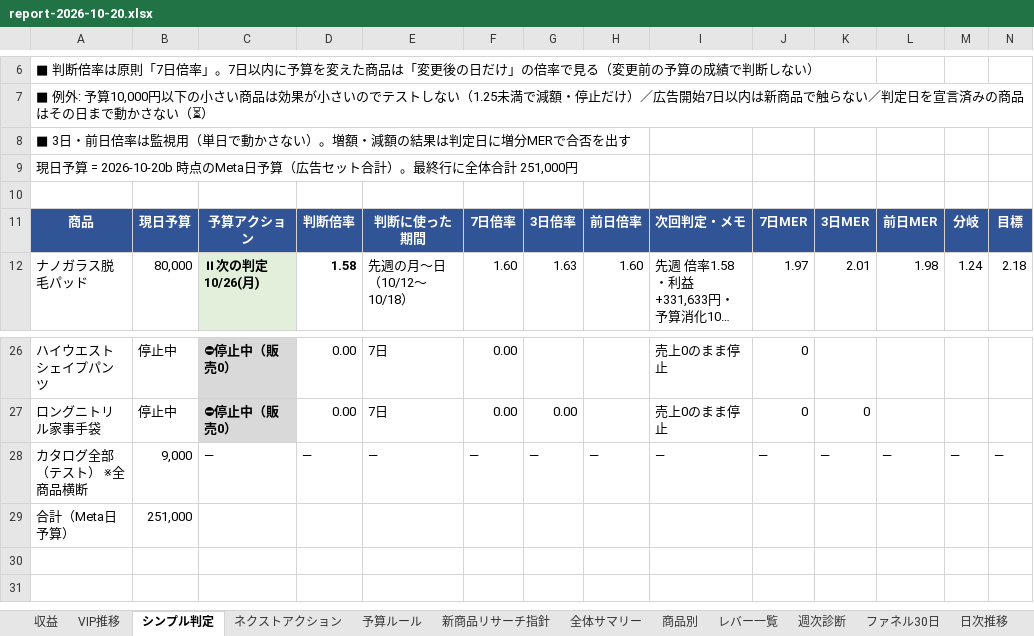
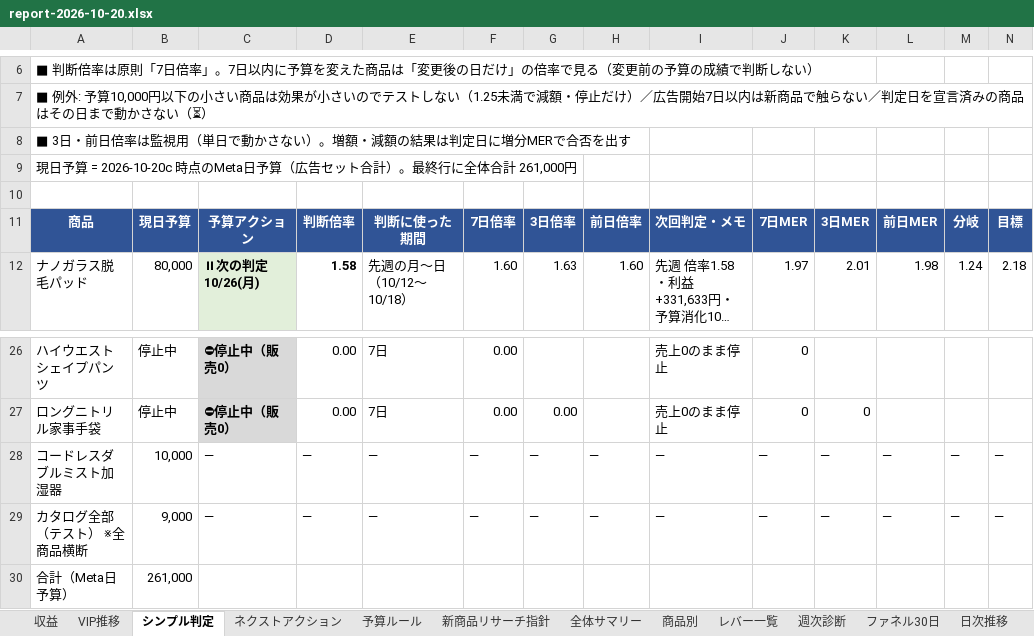
Before and after one commit to finracofficial-cmd/LOOana, an Excel workbook: data/reports/report-2026-10-20.xlsx, sheet シンプル判定, drawn as a sheet; only a part is shown, gaps mark what is left out; long unchanged cells end in …; values as stored, in another font and other column widths than the file's, no borders; addresses are those after the commit; rows hold the shown columns only; the diff names each change by its address in the sheet, - before the commit and + after, or states it on an @@ line.

```diff
--- a/data/reports/report-2026-10-20.xlsx (sheet シンプル判定)
+++ b/data/reports/report-2026-10-20.xlsx (sheet シンプル判定)
-A9: …予算 = 2026-10-20b 時点のMeta日予算（広告セット合計）。最終行に全体合計 251,000円
+A9: …予算 = 2026-10-20c 時点のMeta日予算（広告セット合計）。最終行に全体合計 261,000円
+row 28: コードレスダブルミスト加湿器 | 10,000 | — | — | — | — | — | — | — | — | — | — | — | —
-B30: 251,000
+B30: 261,000
```
Also changed, not shown: sheet 予算見直しチェック, sheet 商品別, 5 other files.
